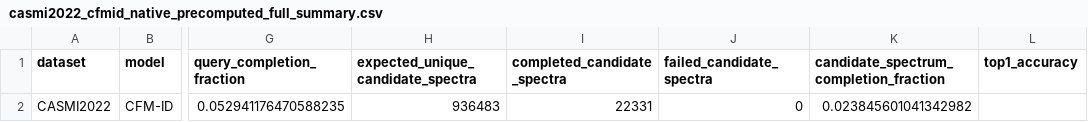
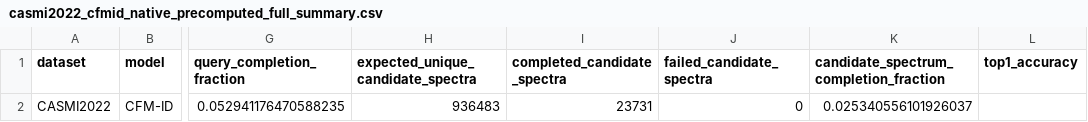
Before and after one commit to zhome1226/FragAnnotor, a CSV file: results/casmi2022_cfmid_native_precomputed_full_v1/casmi2022_cfmid_native_precomputed_full_summary.csv, drawn as a sheet; only a part is shown, gaps mark what is left out; the diff names each change by its address in the sheet, - before the commit and + after, or states it on an @@ line.

Commit message:
Refresh full CASMI CFM-ID progress to 23731 spectra

```diff
--- a/results/casmi2022_cfmid_native_precomputed_full_v1/casmi2022_cfmid_native_precomputed_full_summary.csv
+++ b/results/casmi2022_cfmid_native_precomputed_full_v1/casmi2022_cfmid_native_precomputed_full_summary.csv
-I2 (completed_candidate_spectra): 22331
+I2 (completed_candidate_spectra): 23731
-K2: 0.023845601041342982
+K2: 0.025340556101926037
```
Also changed, not shown: results/casmi_full_completion_audit_v1/cfmid_next_candidate_spectrum_shards.csv, results/casmi_full_completion_audit_v1/full_completion_status.csv, 6 other files.
